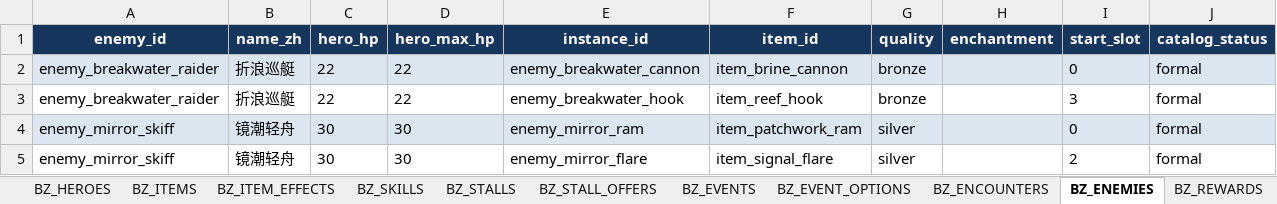
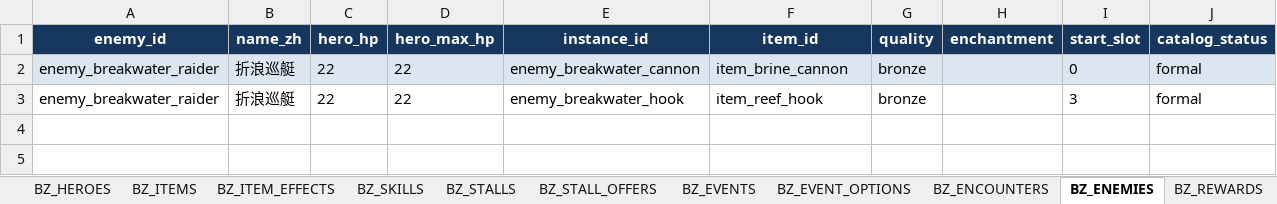
Before and after one commit to jyf0330/ysbzs, an Excel workbook: xlsx/ysbzs_master.xlsx, sheet BZ_ENEMIES, drawn as a sheet; values as stored, in another font and other column widths than the file's, no borders; the diff names each change by its address in the sheet, - before the commit and + after, or states it on an @@ line.

```diff
--- a/xlsx/ysbzs_master.xlsx (sheet BZ_ENEMIES)
+++ b/xlsx/ysbzs_master.xlsx (sheet BZ_ENEMIES)
-row 4: enemy_mirror_skiff | 镜潮轻舟 | 30 | 30 | enemy_mirror_ram | item_patchwork_ram | silver |  | 0 | formal
-row 5: enemy_mirror_skiff | 镜潮轻舟 | 30 | 30 | enemy_mirror_flare | item_signal_flare | silver |  | 2 | formal
```
Also changed, not shown: sheet BZ_GAMEPLAY, sheet BZ_ENCOUNTERS, sheet BZ_SOURCE_SNAPSHOT, other sheet tabs, 11 other files.
